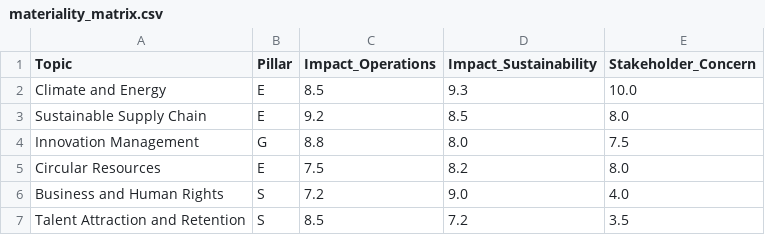
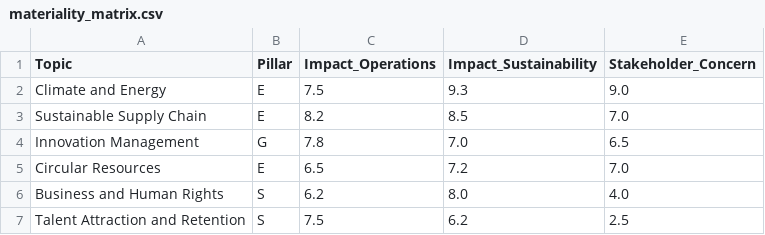
Before and after one commit to rodrigotanuslopez-bit/tsmc-esg-dashboard, a CSV file: data/materiality_matrix.csv, drawn as a sheet.

Commit message:
Update materiality_matrix.csv

```diff
--- a/data/materiality_matrix.csv
+++ b/data/materiality_matrix.csv
@@ -1,7 +1,7 @@
 Topic,Pillar,Impact_Operations,Impact_Sustainability,Stakeholder_Concern
-Climate and Energy,E,8.5,9.3,10.0
-Sustainable Supply Chain,E,9.2,8.5,8.0
-Innovation Management,G,8.8,8.0,7.5
-Circular Resources,E,7.5,8.2,8.0
-Business and Human Rights,S,7.2,9.0,4.0
-Talent Attraction and Retention,S,8.5,7.2,3.5
+Climate and Energy,E,7.5,9.3,9.0
+Sustainable Supply Chain,E,8.2,8.5,7.0
+Innovation Management,G,7.8,7.0,6.5
+Circular Resources,E,6.5,7.2,7.0
+Business and Human Rights,S,6.2,8.0,4.0
+Talent Attraction and Retention,S,7.5,6.2,2.5
```
